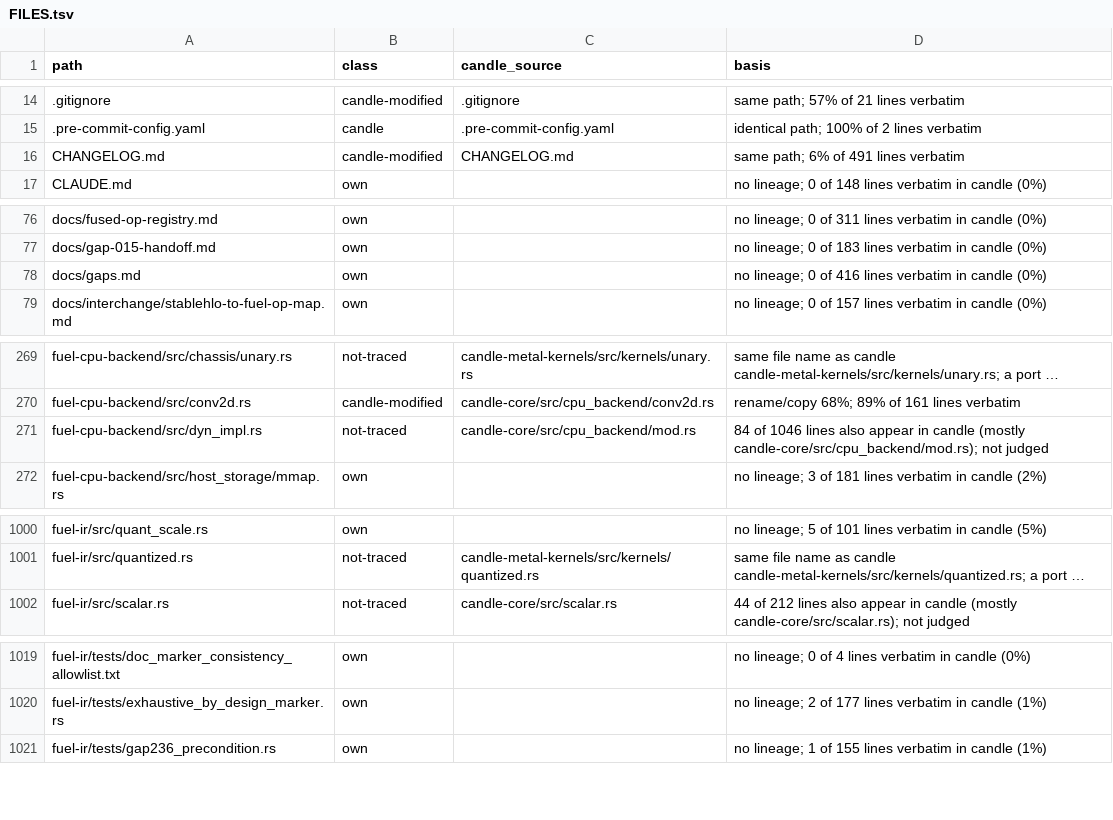
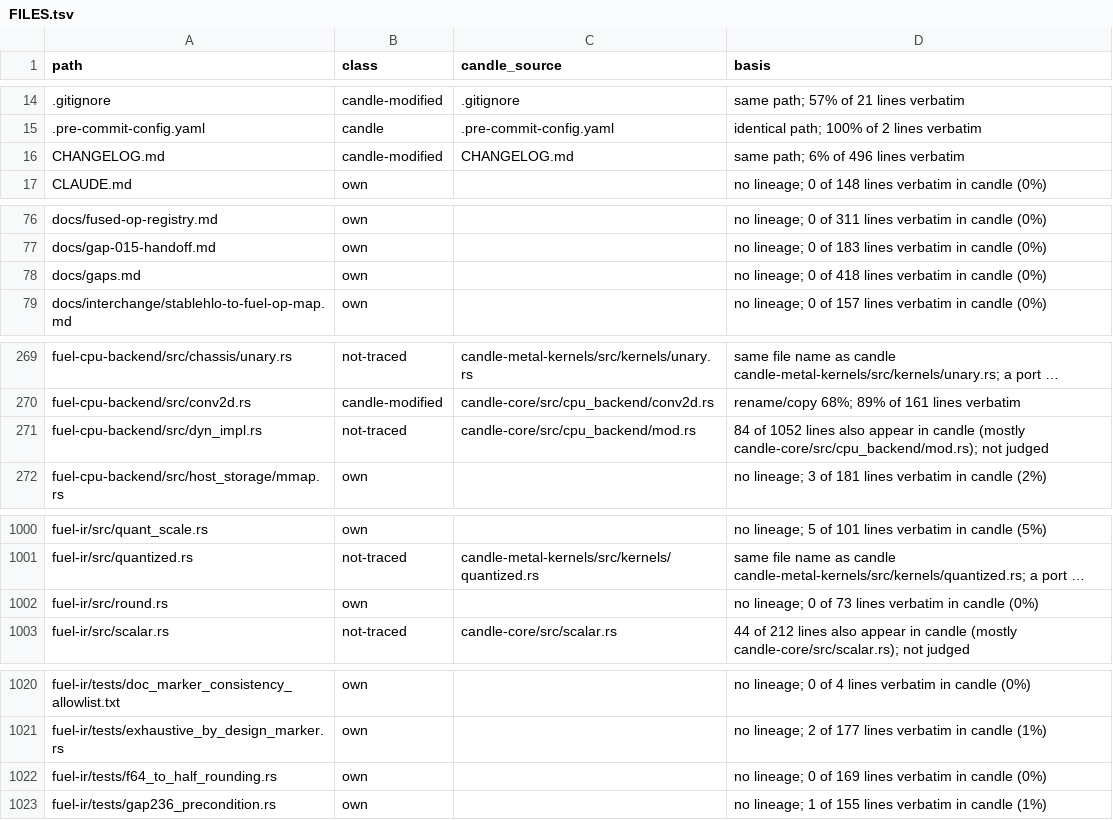
Before and after one commit to ThinkersJournal/fuel, a TSV file: docs/provenance/FILES.tsv, drawn as a sheet; only a part is shown, gaps mark what is left out; long unchanged cells end in …; the diff covers the shown part only; the diff names each change by its address in the sheet, - before the commit and + after, or states it on an @@ line.

```diff
--- a/docs/provenance/FILES.tsv
+++ b/docs/provenance/FILES.tsv
-D16 (basis): same path; 6% of 491 lines verbatim
+D16 (basis): same path; 6% of 496 lines verbatim
-D78 (basis): …0 of 416 lines verbatim…
+D78 (basis): …0 of 418 lines verbatim…
-D271 (basis): 84 of 1046 lines also…
+D271 (basis): 84 of 1052 lines also…
+row 1002: fuel-ir/src/round.rs | own |  | no lineage; 0 of 73 lines verbatim in candle (0%)
+row 1022: fuel-ir/tests/f64_to_half_rounding.rs | own |  | no lineage; 0 of 169 lines verbatim in candle (0%)
```
Also changed, not shown: 4 edited cells elsewhere in this file, 1 other file.
